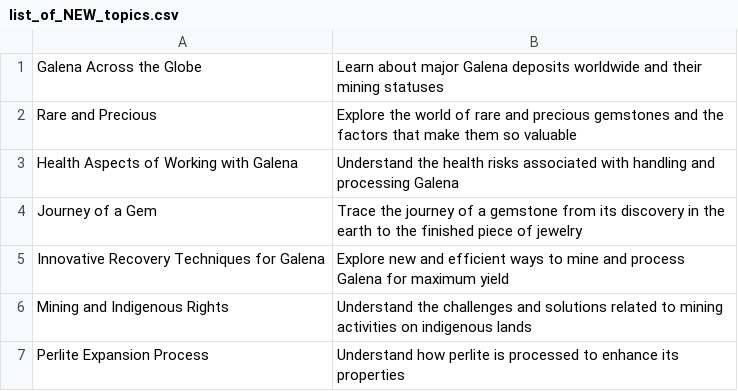
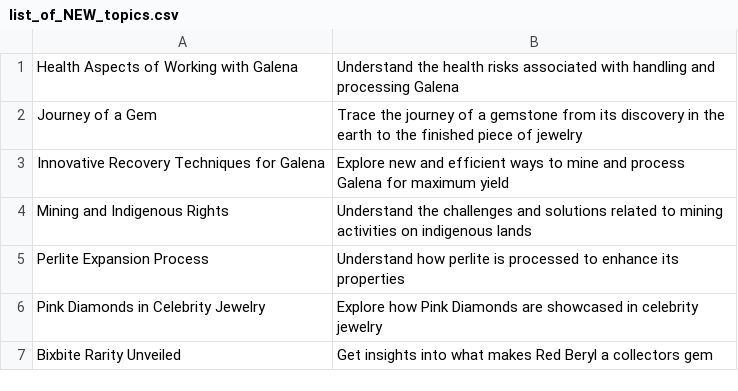
Before and after one commit to agigante80/galena_es, a CSV file: AI_content/list_of_NEW_topics.csv, drawn as a sheet; only a part is shown; the shorter side is filled out with more unchanged rows.

```diff
--- a/AI_content/list_of_NEW_topics.csv
+++ b/AI_content/list_of_NEW_topics.csv
@@ -1,3 +1 @@
-Galena Across the Globe, Learn about major Galena deposits worldwide and their mining statuses
-Rare and Precious,Explore the world of rare and precious gemstones and the factors that make them so valuable
 Health Aspects of Working with Galena, Understand the health risks associated with handling and processing Galena
```
Also changed, not shown: AI_content/list_of_ARCHIVED_topics.csv, 3 other files.
